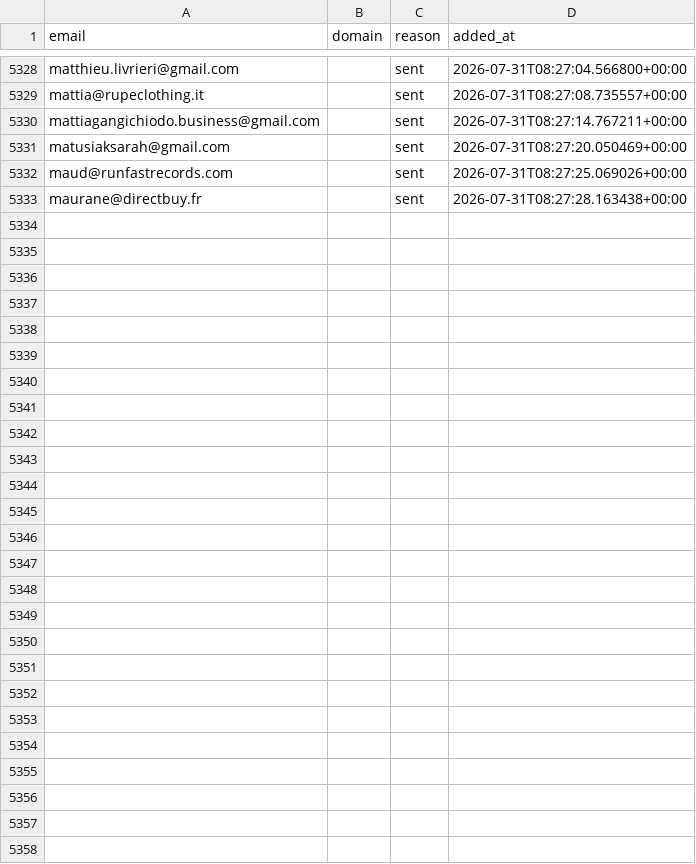
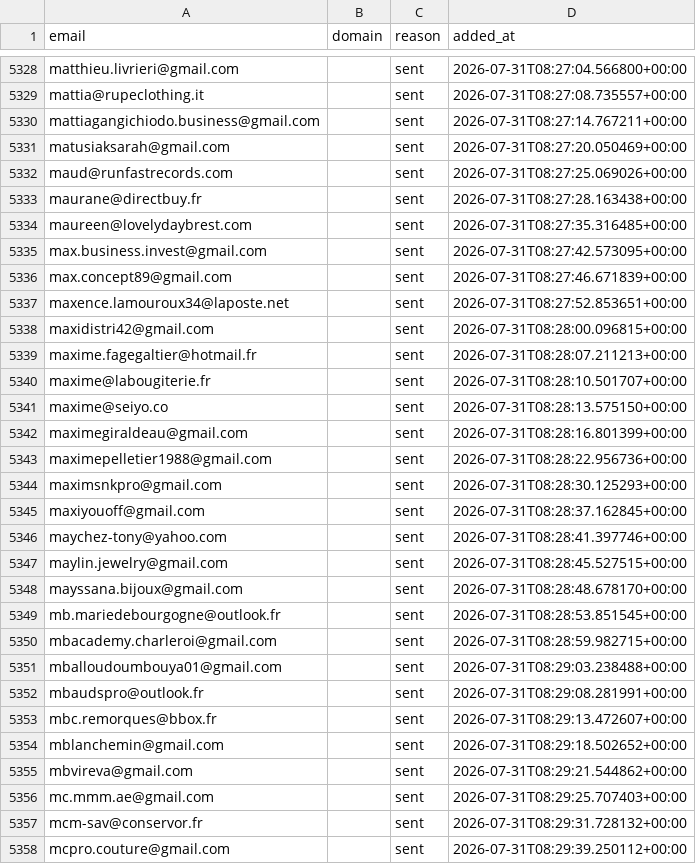
Before and after one commit to romtaug2/SupportAI-Emailing, a CSV file: emailing/data/suppression.csv, drawn as a sheet; only a part is shown, gaps mark what is left out; the diff names each change by its address in the sheet, - before the commit and + after, or states it on an @@ line.

Commit message:
chore: persist suppression (envois SupportAI)

```diff
--- a/emailing/data/suppression.csv
+++ b/emailing/data/suppression.csv
+row 5334: maureen@lovelydaybrest.com |  | sent | 2026-07-31T08:27:35.316485+00:00
+row 5335: max.business.invest@gmail.com |  | sent | 2026-07-31T08:27:42.573095+00:00
+row 5336: max.concept89@gmail.com |  | sent | 2026-07-31T08:27:46.671839+00:00
+row 5337: maxence.lamouroux34@laposte.net |  | sent | 2026-07-31T08:27:52.853651+00:00
+row 5338: maxidistri42@gmail.com |  | sent | 2026-07-31T08:28:00.096815+00:00
+row 5339: maxime.fagegaltier@hotmail.fr |  | sent | 2026-07-31T08:28:07.211213+00:00
+row 5340: maxime@labougiterie.fr |  | sent | 2026-07-31T08:28:10.501707+00:00
+row 5341: maxime@seiyo.co |  | sent | 2026-07-31T08:28:13.575150+00:00
+row 5342: maximegiraldeau@gmail.com |  | sent | 2026-07-31T08:28:16.801399+00:00
+row 5343: maximepelletier1988@gmail.com |  | sent | 2026-07-31T08:28:22.956736+00:00
+row 5344: maximsnkpro@gmail.com |  | sent | 2026-07-31T08:28:30.125293+00:00
+row 5345: maxiyouoff@gmail.com |  | sent | 2026-07-31T08:28:37.162845+00:00
+row 5346: maychez-tony@yahoo.com |  | sent | 2026-07-31T08:28:41.397746+00:00
+row 5347: maylin.jewelry@gmail.com |  | sent | 2026-07-31T08:28:45.527515+00:00
+row 5348: mayssana.bijoux@gmail.com |  | sent | 2026-07-31T08:28:48.678170+00:00
+row 5349: mb.mariedebourgogne@outlook.fr |  | sent | 2026-07-31T08:28:53.851545+00:00
+row 5350: mbacademy.charleroi@gmail.com |  | sent | 2026-07-31T08:28:59.982715+00:00
+row 5351: mballoudoumbouya01@gmail.com |  | sent | 2026-07-31T08:29:03.238488+00:00
+row 5352: mbaudspro@outlook.fr |  | sent | 2026-07-31T08:29:08.281991+00:00
+row 5353: mbc.remorques@bbox.fr |  | sent | 2026-07-31T08:29:13.472607+00:00
+row 5354: mblanchemin@gmail.com |  | sent | 2026-07-31T08:29:18.502652+00:00
+row 5355: mbvireva@gmail.com |  | sent | 2026-07-31T08:29:21.544862+00:00
+row 5356: mc.mmm.ae@gmail.com |  | sent | 2026-07-31T08:29:25.707403+00:00
+row 5357: mcm-sav@conservor.fr |  | sent | 2026-07-31T08:29:31.728132+00:00
+row 5358: mcpro.couture@gmail.com |  | sent | 2026-07-31T08:29:39.250112+00:00
```
